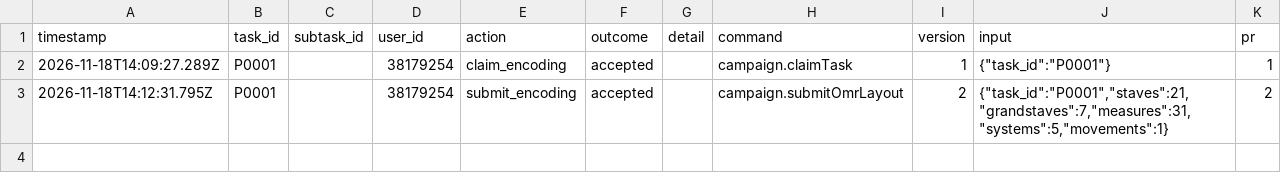
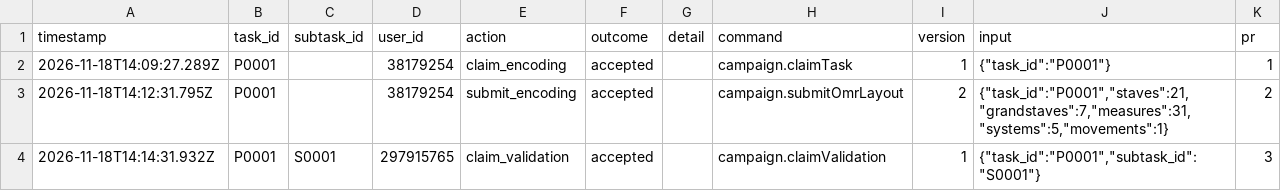
Before and after one commit to ohwjd/test-20261118-musvit-2, a CSV file: tracking/history.csv, drawn as a sheet.

```diff
--- a/tracking/history.csv
+++ b/tracking/history.csv
@@ -3 +3,2 @@ timestamp,task_id,subtask_id,user_id,action,outcome,detail,command,version,input
 2026-11-18T14:12:31.795Z,P0001,,38179254,submit_encoding,accepted,,campaign.submitOmrLayout,2,"{""task_id"":""P0001"",""staves"":21,""grandstaves"":7,""measures"":31,""systems"":5,""movements"":1}",2
+2026-11-18T14:14:31.932Z,P0001,S0001,297915765,claim_validation,accepted,,campaign.claimValidation,1,"{""task_id"":""P0001"",""subtask_id"":""S0001""}",3
```
Also changed, not shown: 1 other file.
